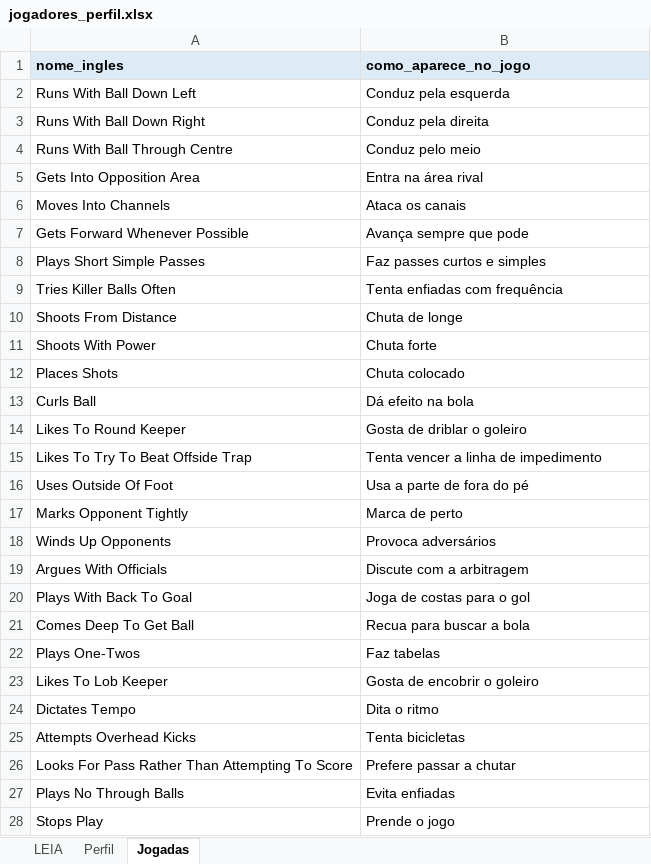
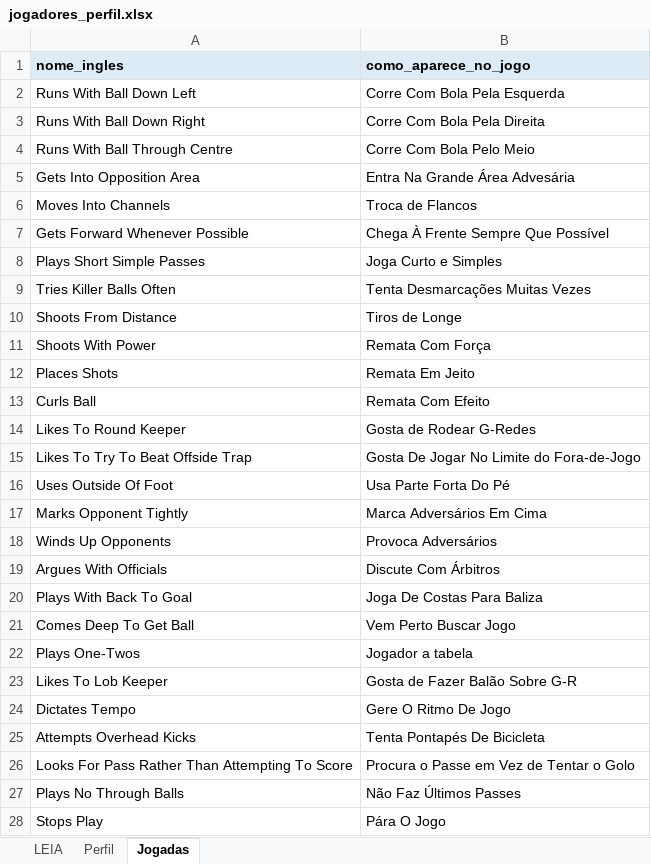
Before and after one commit to Freyakazoide/fm06-brasil-2026, an Excel workbook: data/modelos/jogadores_perfil.xlsx, sheet Jogadas, drawn as a sheet; only a part is shown; values as stored, in another font and other column widths than the file's, no borders; the diff covers the shown part only; the diff names each change by its address in the sheet, - before the commit and + after, or states it on an @@ line.

```diff
--- a/data/modelos/jogadores_perfil.xlsx (sheet Jogadas)
+++ b/data/modelos/jogadores_perfil.xlsx (sheet Jogadas)
-B2 (como_aparece_no_jogo): Conduz pela esquerda
+B2 (como_aparece_no_jogo): Corre Com Bola Pela Esquerda
-B3 (como_aparece_no_jogo): Conduz pela direita
+B3 (como_aparece_no_jogo): Corre Com Bola Pela Direita
-B4 (como_aparece_no_jogo): Conduz pelo meio
+B4 (como_aparece_no_jogo): Corre Com Bola Pelo Meio
-B5 (como_aparece_no_jogo): Entra na área rival
+B5 (como_aparece_no_jogo): Entra Na Grande Área Advesária
-B6 (como_aparece_no_jogo): Ataca os canais
+B6 (como_aparece_no_jogo): Troca de Flancos
-B7 (como_aparece_no_jogo): Avança sempre que pode
+B7 (como_aparece_no_jogo): Chega À Frente Sempre Que Possível
-B8 (como_aparece_no_jogo): Faz passes curtos e simples
+B8 (como_aparece_no_jogo): Joga Curto e Simples
-B9 (como_aparece_no_jogo): Tenta enfiadas com frequência
+B9 (como_aparece_no_jogo): Tenta Desmarcações Muitas Vezes
-B10 (como_aparece_no_jogo): Chuta de longe
+B10 (como_aparece_no_jogo): Tiros de Longe
-B11 (como_aparece_no_jogo): Chuta forte
+B11 (como_aparece_no_jogo): Remata Com Força
-B12 (como_aparece_no_jogo): Chuta colocado
+B12 (como_aparece_no_jogo): Remata Em Jeito
-B13 (como_aparece_no_jogo): Dá efeito na bola
+B13 (como_aparece_no_jogo): Remata Com Efeito
-B14 (como_aparece_no_jogo): Gosta de driblar o goleiro
+B14 (como_aparece_no_jogo): Gosta de Rodear G-Redes
-B15 (como_aparece_no_jogo): Tenta vencer a linha de impedimento
+B15 (como_aparece_no_jogo): Gosta De Jogar No Limite do Fora-de-Jogo
-B16 (como_aparece_no_jogo): Usa a parte de fora do pé
+B16 (como_aparece_no_jogo): Usa Parte Forta Do Pé
-B17 (como_aparece_no_jogo): Marca de perto
+B17 (como_aparece_no_jogo): Marca Adversários Em Cima
-B18 (como_aparece_no_jogo): Provoca adversários
+B18 (como_aparece_no_jogo): Provoca Adversários
-B19 (como_aparece_no_jogo): Discute com a arbitragem
+B19 (como_aparece_no_jogo): Discute Com Árbitros
-B20 (como_aparece_no_jogo): Joga de costas para o gol
+B20 (como_aparece_no_jogo): Joga De Costas Para Baliza
-B21 (como_aparece_no_jogo): Recua para buscar a bola
+B21 (como_aparece_no_jogo): Vem Perto Buscar Jogo
-B22 (como_aparece_no_jogo): Faz tabelas
+B22 (como_aparece_no_jogo): Jogador a tabela
-B23 (como_aparece_no_jogo): Gosta de encobrir o goleiro
+B23 (como_aparece_no_jogo): Gosta de Fazer Balão Sobre G-R
-B24 (como_aparece_no_jogo): Dita o ritmo
+B24 (como_aparece_no_jogo): Gere O Ritmo De Jogo
-B25 (como_aparece_no_jogo): Tenta bicicletas
+B25 (como_aparece_no_jogo): Tenta Pontapés De Bicicleta
-B26 (como_aparece_no_jogo): Prefere passar a chutar
+B26 (como_aparece_no_jogo): Procura o Passe em Vez de Tentar o Golo
-B27 (como_aparece_no_jogo): Evita enfiadas
+B27 (como_aparece_no_jogo): Não Faz Últimos Passes
-B28 (como_aparece_no_jogo): Prende o jogo
+B28 (como_aparece_no_jogo): Pára O Jogo
```
Also changed, not shown: 21 edited cells elsewhere in this sheet, 9 other files.
